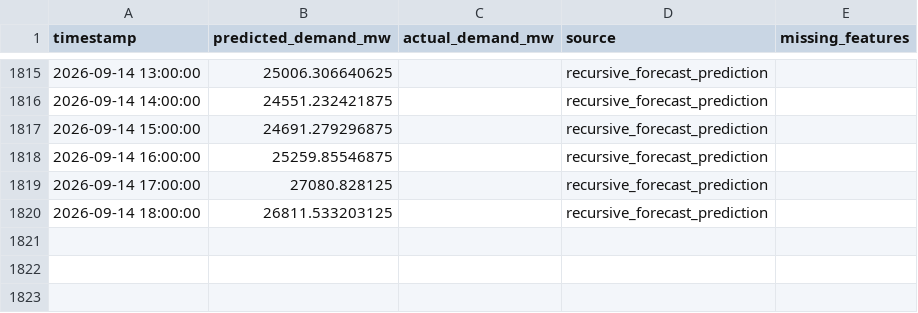
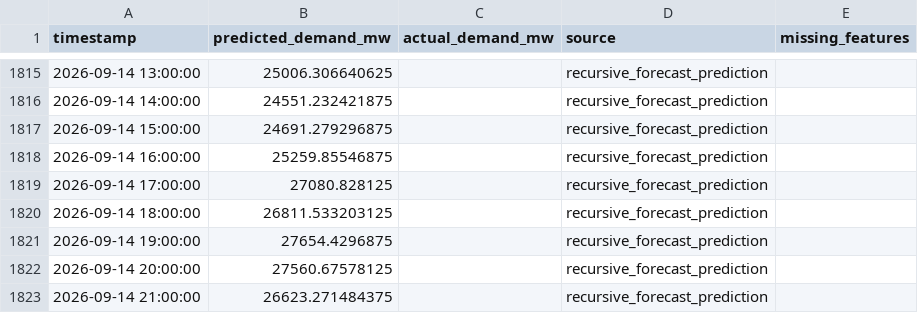
Before and after one commit to Thilokya03/Smart-Grid-Forecaster-Predictive-Modeling-of-Hourly-National-Grid-Power-Load-, a CSV file: artifacts/fast_predictions/gap_fill_predictions.csv, drawn as a sheet; only a part is shown, gaps mark what is left out.

```diff
--- a/artifacts/fast_predictions/gap_fill_predictions.csv
+++ b/artifacts/fast_predictions/gap_fill_predictions.csv
@@ -1820 +1820,4 @@ timestamp,predicted_demand_mw,actual_demand_mw,source,missing_features
 2026-09-14 18:00:00,26811.533203125,,recursive_forecast_prediction,
+2026-09-14 19:00:00,27654.4296875,,recursive_forecast_prediction,
+2026-09-14 20:00:00,27560.67578125,,recursive_forecast_prediction,
+2026-09-14 21:00:00,26623.271484375,,recursive_forecast_prediction,
```
Also changed, not shown: artifacts/fast_predictions/detailed_weighted_24h_forecast.csv, artifacts/fast_predictions/fast_forecast_168h.csv, 10 other files.
